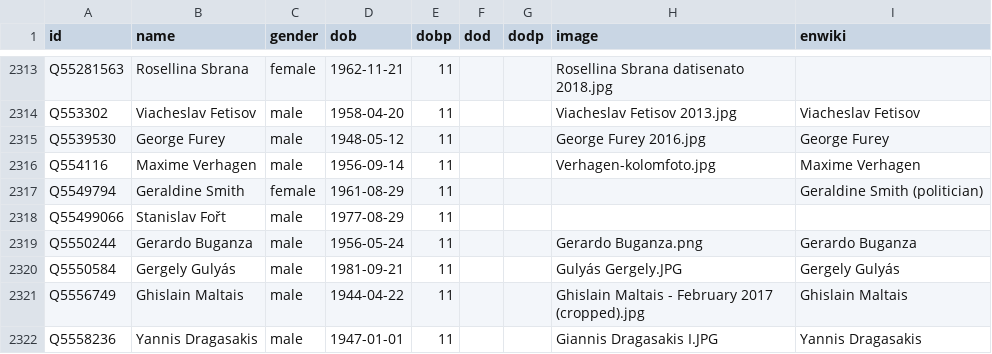
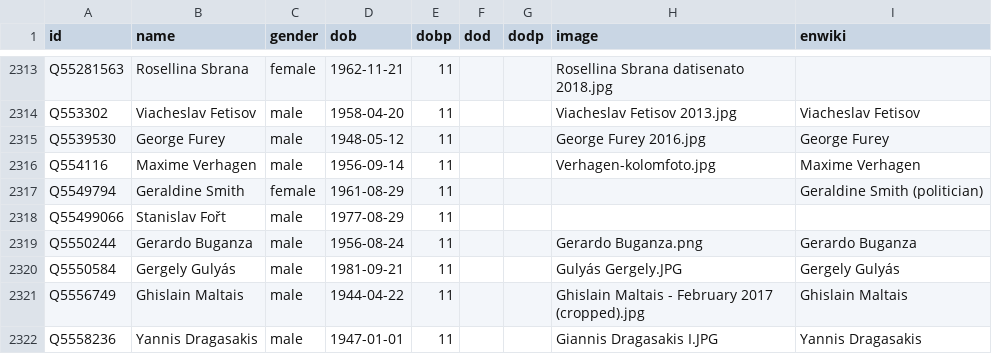
Before and after one commit to every-politician-scrapers/world, a CSV file: html/bio.csv, drawn as a sheet; only a part is shown, gaps mark what is left out.

Commit message:
PCB update

```diff
--- a/html/bio.csv
+++ b/html/bio.csv
@@ -2318,3 +2318,3 @@ Q5549794,Geraldine Smith,female,1961-08-29,11,,,,Geraldine Smith (politician)
 Q55499066,Stanislav Fořt,male,1977-08-29,11,,,,
-Q5550244,Gerardo Buganza,male,1956-05-24,11,,,Gerardo Buganza.png,Gerardo Buganza
+Q5550244,Gerardo Buganza,male,1956-08-24,11,,,Gerardo Buganza.png,Gerardo Buganza
 Q5550584,Gergely Gulyás,male,1981-09-21,11,,,Gulyás Gergely.JPG,Gergely Gulyás
```
